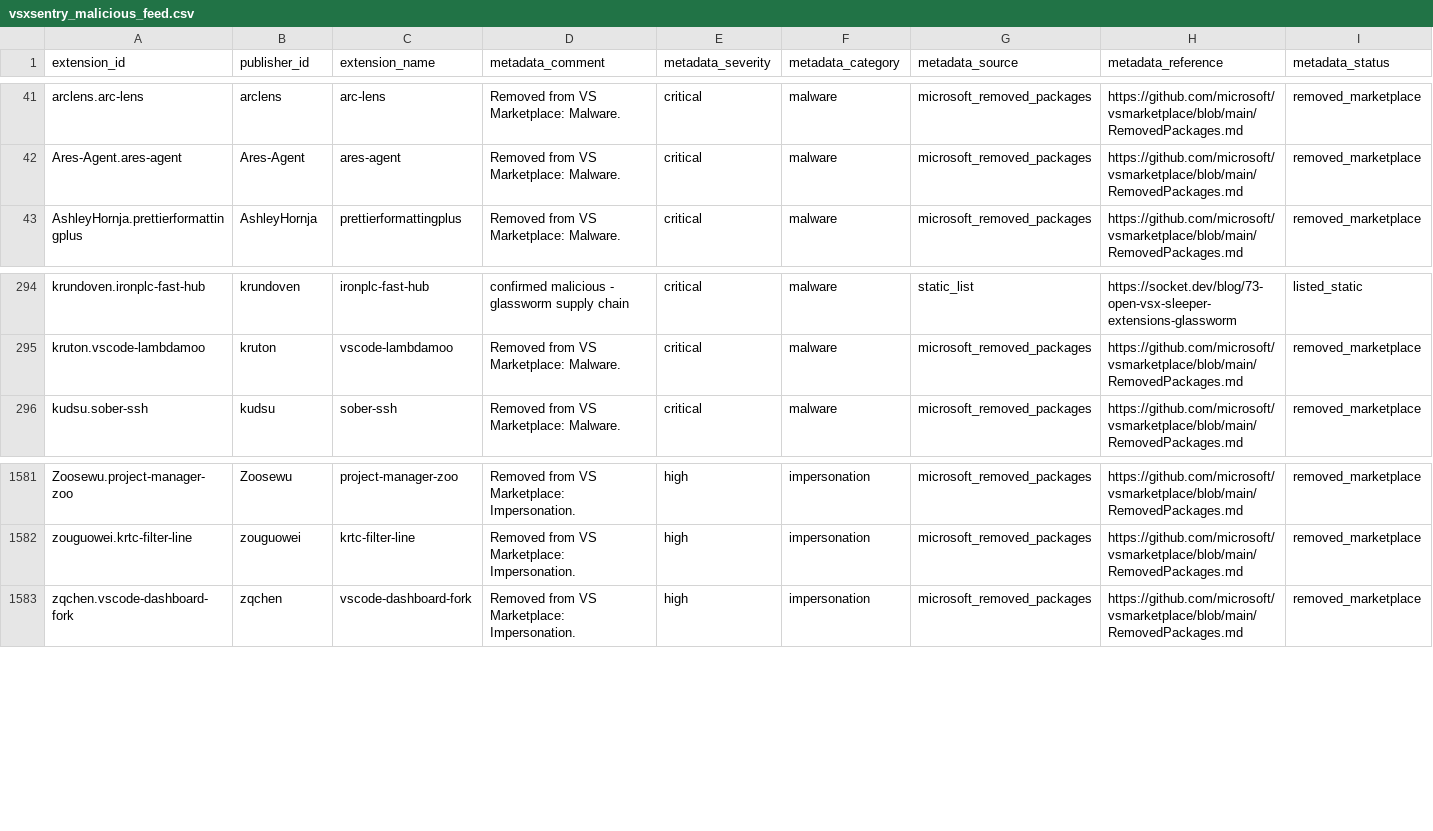
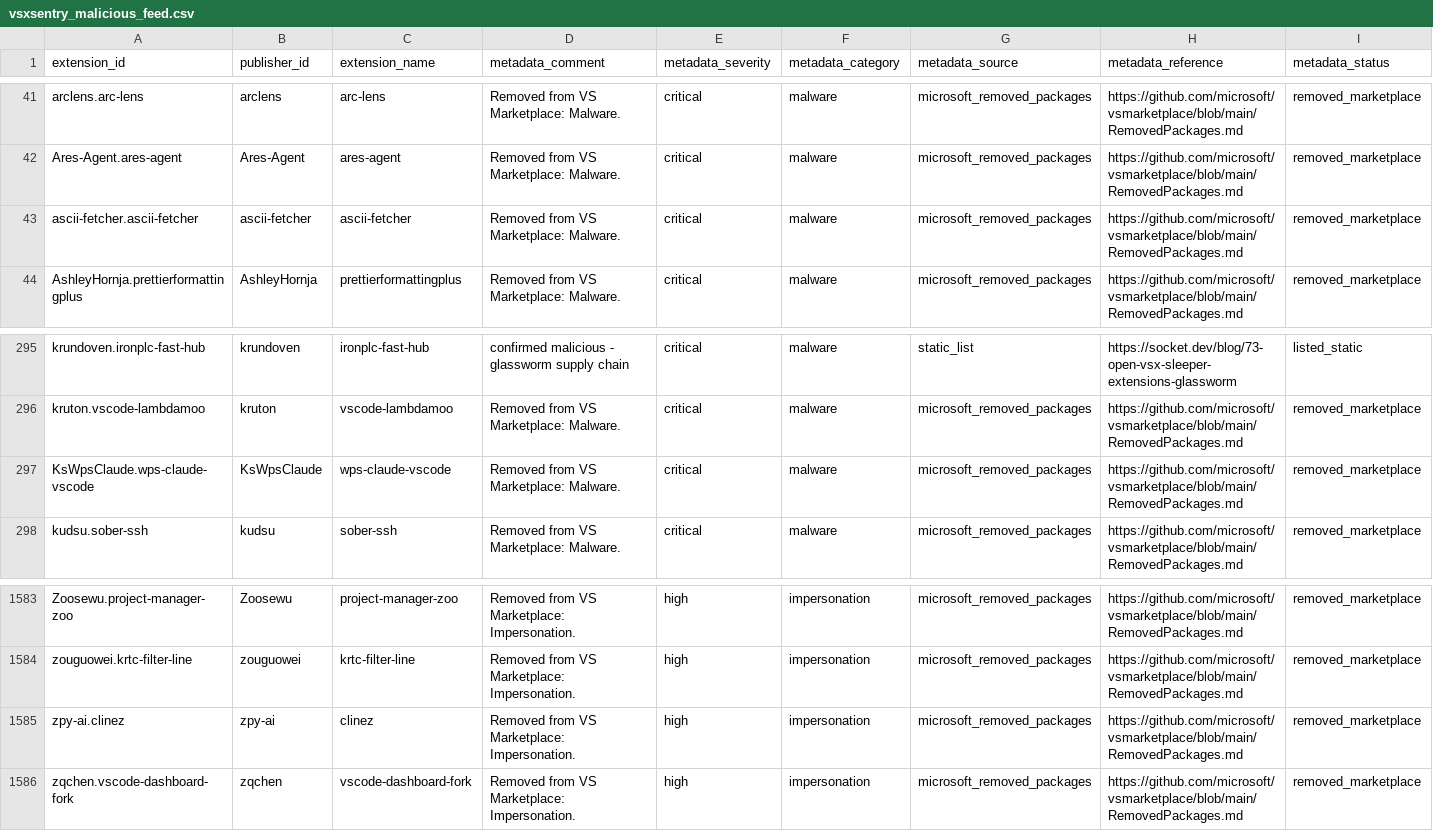
Before and after one commit to vsxsentry/vsxsentry.github.io, a CSV file: feeds/vsxsentry_malicious_feed.csv, drawn as a sheet; only a part is shown, gaps mark what is left out; rows hold the shown columns only; the diff names each change by its address in the sheet, - before the commit and + after, or states it on an @@ line.

```diff
--- a/feeds/vsxsentry_malicious_feed.csv
+++ b/feeds/vsxsentry_malicious_feed.csv
+row 43: ascii-fetcher.ascii-fetcher | ascii-fetcher | ascii-fetcher | Removed from VS Marketplace: Malware. | critical | malware | microsoft_removed_packages | https://github.com/microsoft/vsmarketplace/blob/main/RemovedPackages.md | removed_marketplace
+row 297: KsWpsClaude.wps-claude-vscode | KsWpsClaude | wps-claude-vscode | Removed from VS Marketplace: Malware. | critical | malware | microsoft_removed_packages | https://github.com/microsoft/vsmarketplace/blob/main/RemovedPackages.md | removed_marketplace
+row 1585: zpy-ai.clinez | zpy-ai | clinez | Removed from VS Marketplace: Impersonation. | high | impersonation | microsoft_removed_packages | https://github.com/microsoft/vsmarketplace/blob/main/RemovedPackages.md | removed_marketplace
```
Also changed, not shown: feeds/vsxsentry_feed.csv, feeds/vsxsentry_opencti_import.csv, 13 other files.
